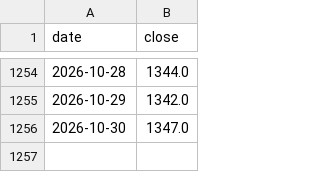
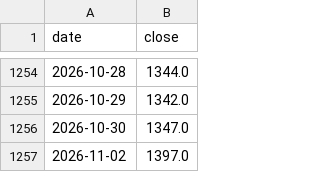
Before and after one commit to sjuncharoen-design/aia-hw-Vis, a CSV file: output/factors_HRC.csv, drawn as a sheet; only a part is shown, gaps mark what is left out.

```diff
--- a/output/factors_HRC.csv
+++ b/output/factors_HRC.csv
@@ -1256 +1256,2 @@ date,close
 2026-10-30,1347.0
+2026-11-02,1397.0
```
Also changed, not shown: output/events_TURBO_raw.csv, output/events_all.csv, 19 other files.
